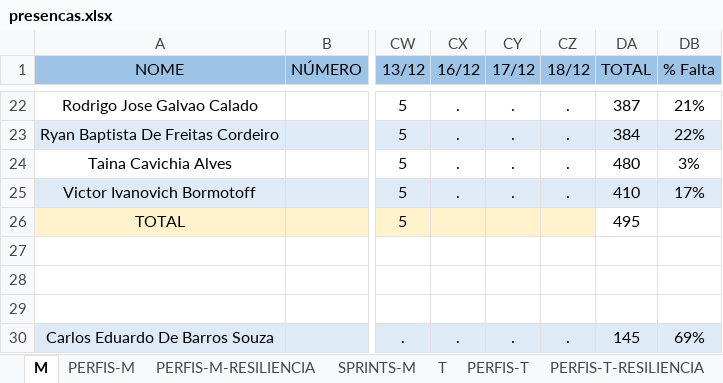
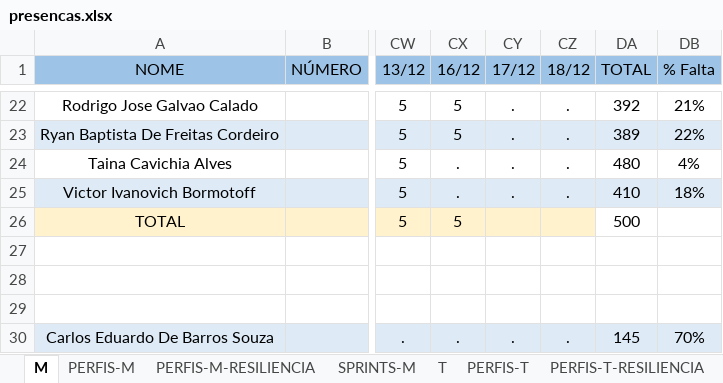
Before and after one commit to corujasdevbr/senai-desenvolvimento-2s2019, an Excel workbook: organizacao/presencas.xlsx, sheet M, drawn as a sheet; only a part is shown, gaps mark what is left out; values as stored, in another font and other column widths than the file's, no borders; the diff covers the shown part only; the diff names each change by its address in the sheet, - before the commit and + after, or states it on an @@ line.

```diff
--- a/organizacao/presencas.xlsx (sheet M)
+++ b/organizacao/presencas.xlsx (sheet M)
-CX22:CX23 (16/12): .
+CX22:CX23 (16/12): 5
-DA22 (TOTAL): 387
+DA22 (TOTAL): 392
-DA23 (TOTAL): 384
+DA23 (TOTAL): 389
-DB24 (% Falta): 3%
+DB24 (% Falta): 4%
-DB25 (% Falta): 17%
+DB25 (% Falta): 18%
-CX26 (16/12): (empty)
+CX26 (16/12): 5
-DA26 (TOTAL): 495
+DA26 (TOTAL): 500
-DB30 (% Falta): 69%
+DB30 (% Falta): 70%
```
Also changed, not shown: 35 edited cells elsewhere in this sheet.
